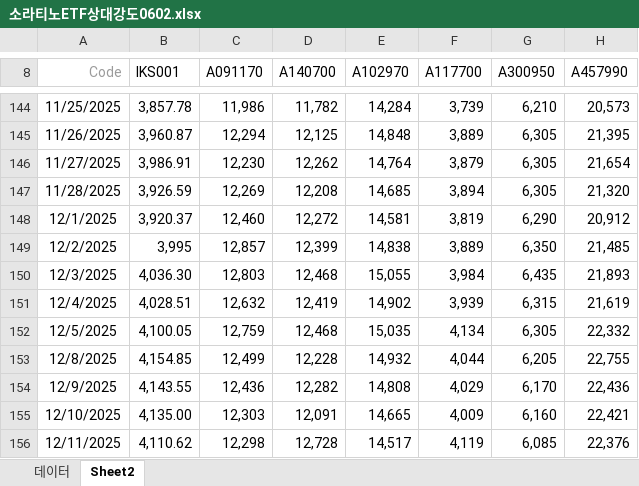
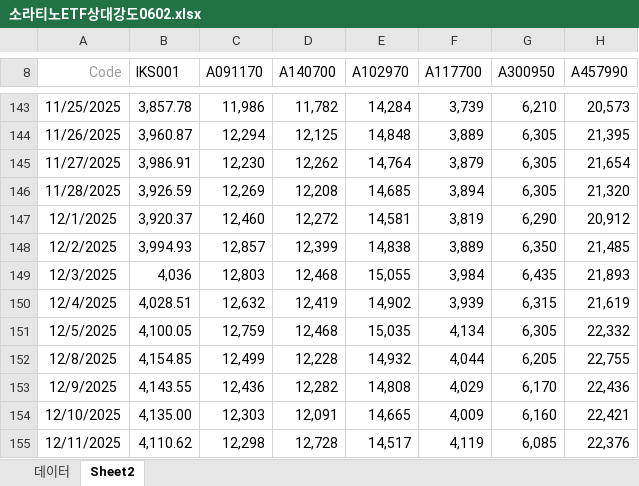
Before and after one commit to park-lotto/lotto-stock-wiki, an Excel workbook: raw/매일 엑셀넣을것/소라티노ETF상대강도0602.xlsx, sheet Sheet2, drawn as a sheet; only a part is shown, gaps mark what is left out; values as stored, in another font and other column widths than the file's, no borders; addresses are those after the commit; the diff covers the shown part only; the diff names each change by its address in the sheet, - before the commit and + after, or states it on an @@ line.

```diff
--- a/raw/매일 엑셀넣을것/소라티노ETF상대강도0602.xlsx (sheet Sheet2)
+++ b/raw/매일 엑셀넣을것/소라티노ETF상대강도0602.xlsx (sheet Sheet2)
-B148 (IKS001): 3,995
+B148 (IKS001): 3,994.93
-B149 (IKS001): 4,036.30
+B149 (IKS001): 4,036
```
Also changed, not shown: 1 added row, 1 removed row, 50 edited cells and cell formats elsewhere in this sheet, sheet 데이터, formulas that keep their value, raw/매일 엑셀넣을것/액티브ETF관리0602.xlsx, 34 other files.
